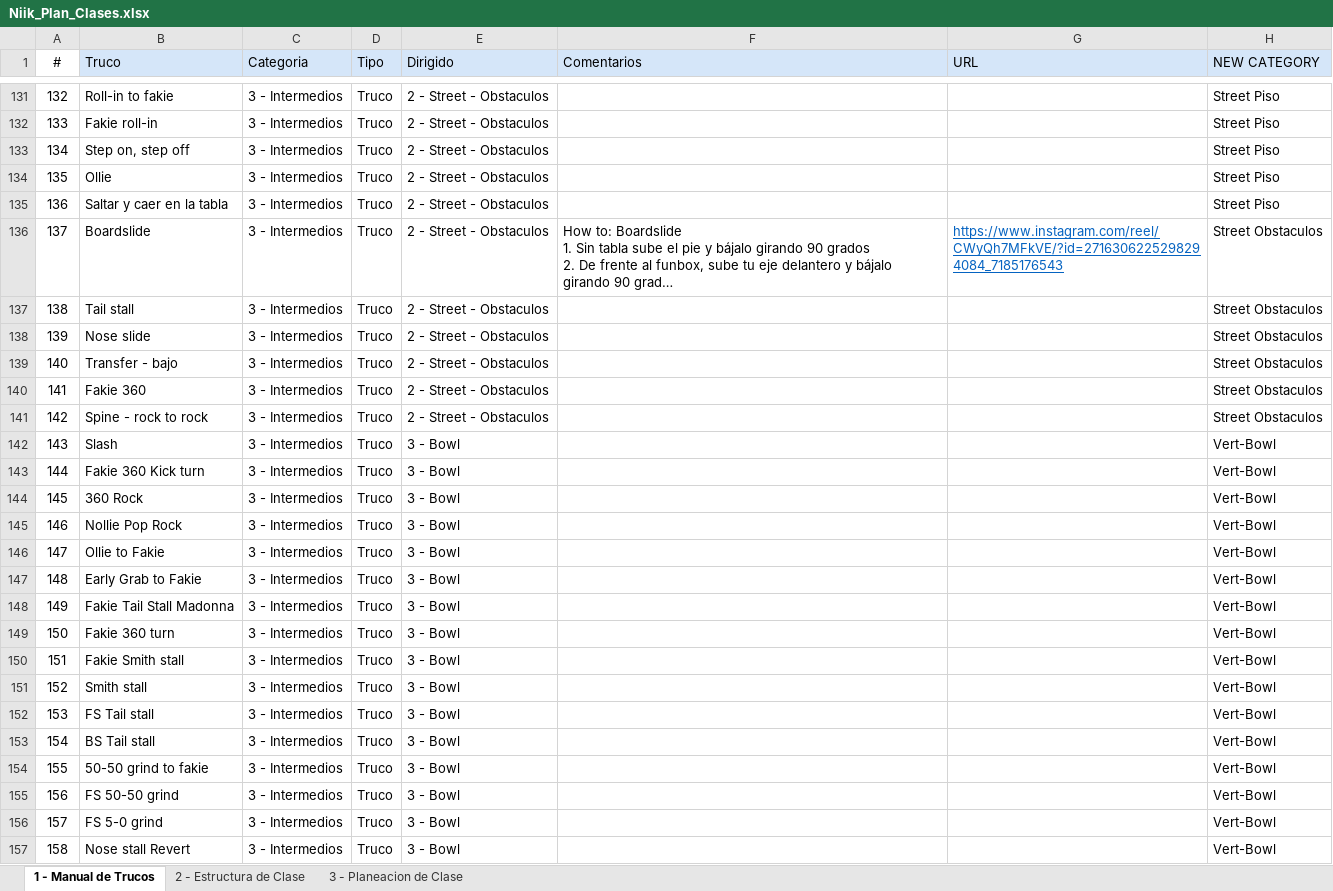
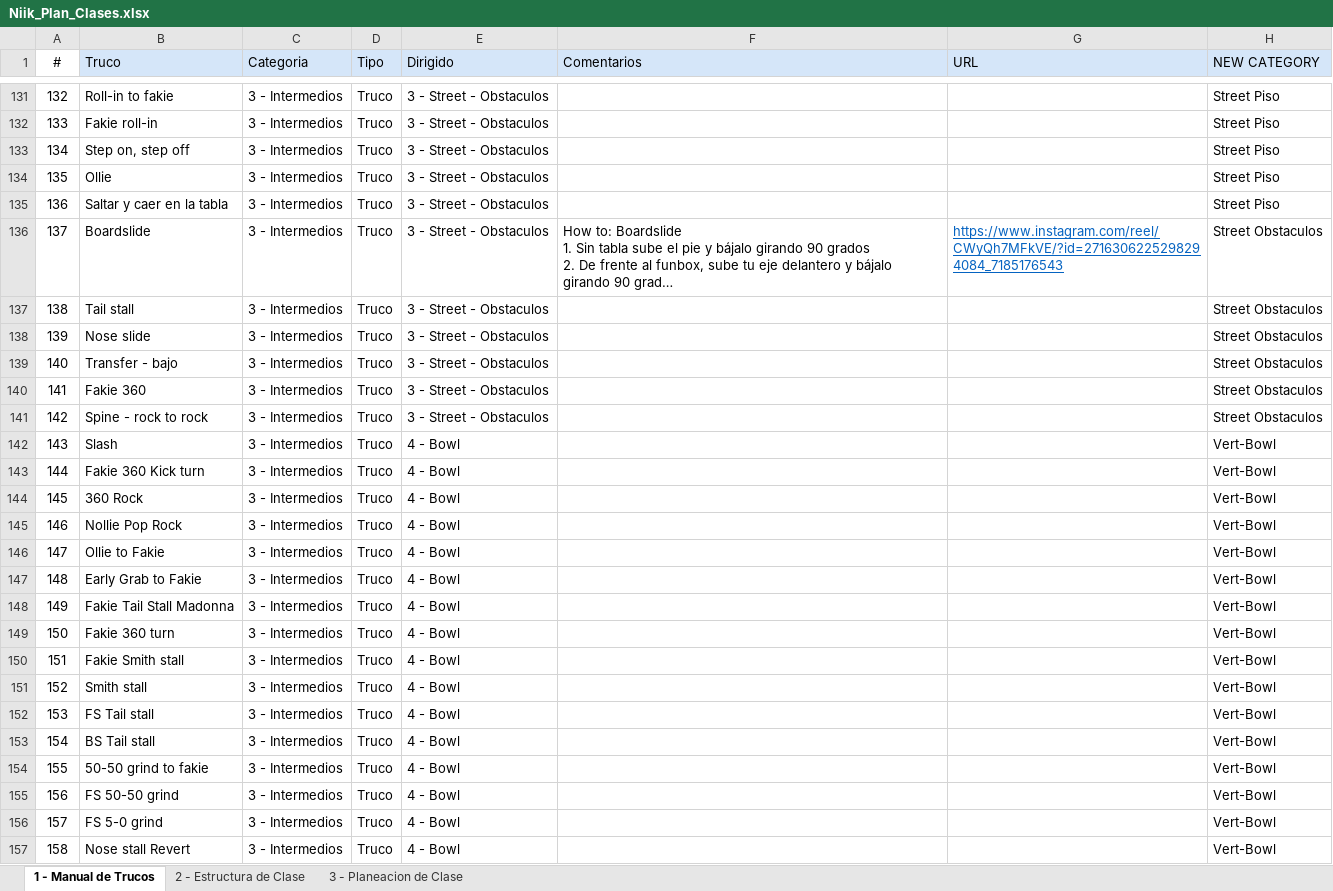
Before and after one commit to rodnunez2312/niikskate, an Excel workbook: data/Niik_source/Niik_Plan_Clases.xlsx, sheet 1 - Manual de Trucos, drawn as a sheet; only a part is shown, gaps mark what is left out; long unchanged cells end in …; values as stored, in another font and other column widths than the file's, no borders; conditional formats not drawn; the diff covers the shown part only; the diff names each change by its address in the sheet, - before the commit and + after, or states it on an @@ line.

```diff
--- a/data/Niik_source/Niik_Plan_Clases.xlsx (sheet 1 - Manual de Trucos)
+++ b/data/Niik_source/Niik_Plan_Clases.xlsx (sheet 1 - Manual de Trucos)
-E131:E141 (Dirigido): 2 - Street - Obstaculos
+E131:E141 (Dirigido): 3 - Street - Obstaculos
-E142:E157 (Dirigido): 3 - Bowl
+E142:E157 (Dirigido): 4 - Bowl
```
Also changed, not shown: 36 added rows, 36 removed rows and 1 edited cell elsewhere in this sheet, 18 other files.
